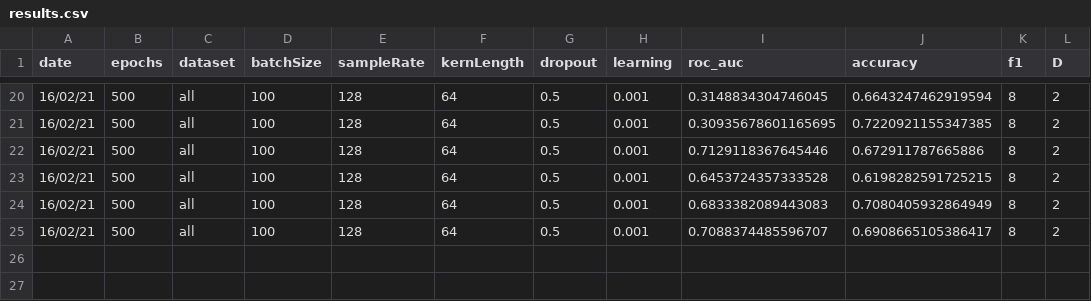
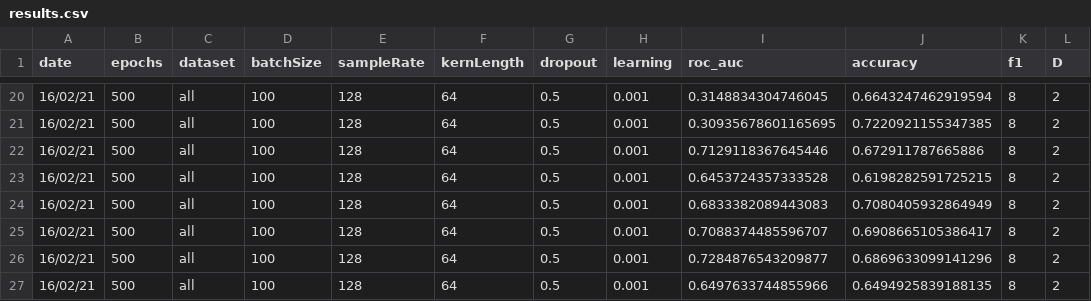
Before and after one commit to WillSmithTE/arl-eegmodels, a CSV file: results.csv, drawn as a sheet; only a part is shown, gaps mark what is left out; the diff names each change by its address in the sheet, - before the commit and + after, or states it on an @@ line.

```diff
--- a/results.csv
+++ b/results.csv
+row 26: 16/02/21 | 500 | all | 100 | 128 | 64 | 0.5 | 0.001 | 0.7284876543209877 | 0.6869633099141296 | 8 | 2
+row 27: 16/02/21 | 500 | all | 100 | 128 | 64 | 0.5 | 0.001 | 0.6497633744855966 | 0.6494925839188135 | 8 | 2
```
Also changed, not shown: 1 other file.
